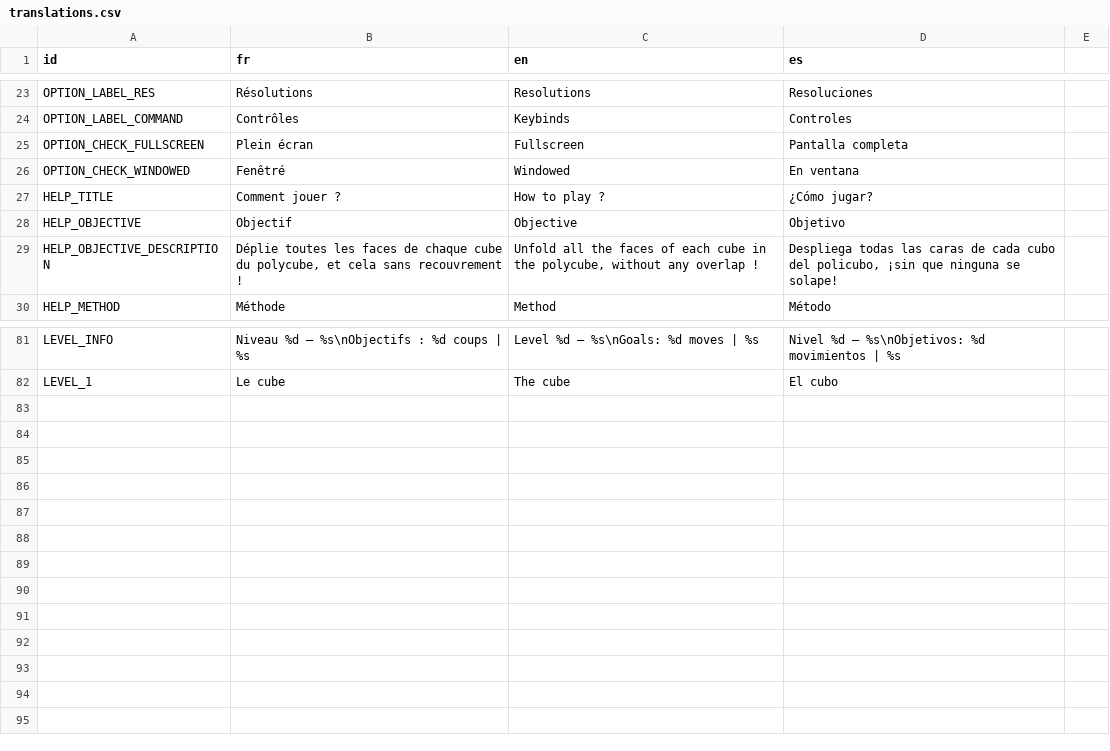
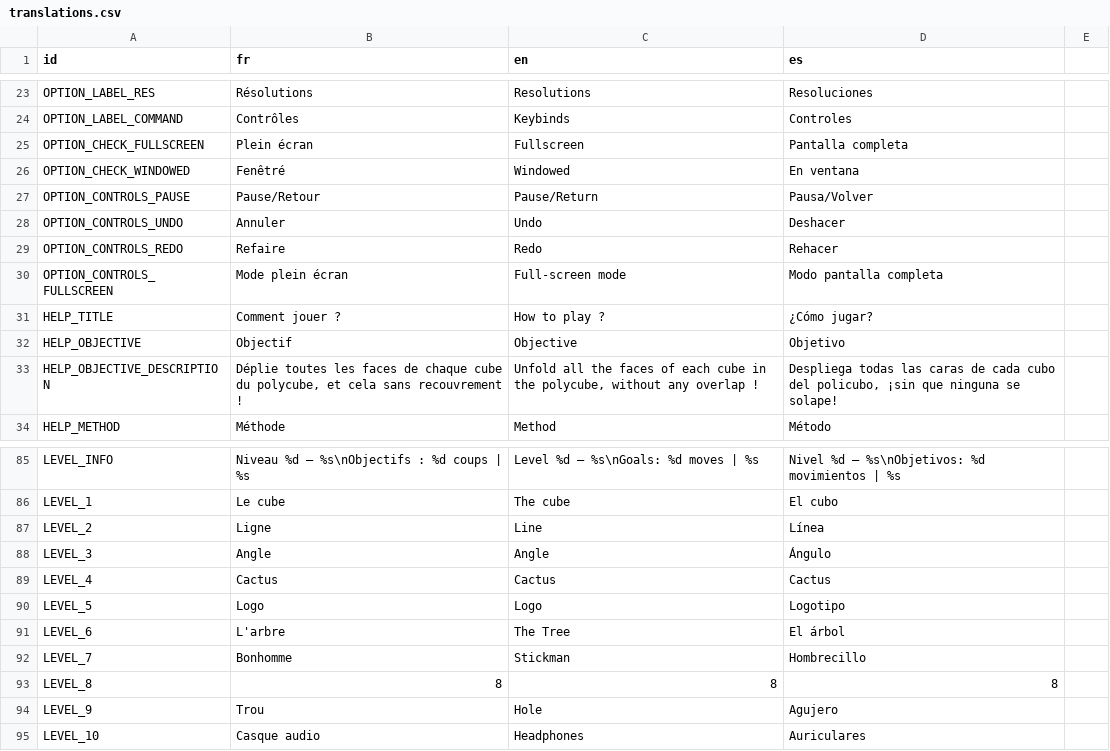
Before and after one commit to Turnute/PolyFold, a CSV file: polyfold/localization/translations.csv, drawn as a sheet; only a part is shown, gaps mark what is left out; the diff covers the shown part only.

Commit message:
Add 10 levels

```diff
--- a/polyfold/localization/translations.csv
+++ b/polyfold/localization/translations.csv
@@ -26,0 +27,4 @@ OPTION_CHECK_WINDOWED,Fenêtré,Windowed,En ventana,
+OPTION_CONTROLS_PAUSE,Pause/Retour,Pause/Return,Pausa/Volver
+OPTION_CONTROLS_UNDO,Annuler,Undo,Deshacer
+OPTION_CONTROLS_REDO,Refaire,Redo,Rehacer
+OPTION_CONTROLS_FULLSCREEN,Mode plein écran,Full-screen mode,Modo pantalla completa
@@ -82,0 +87,9 @@ LEVEL_1,Le cube,The cube,El cubo,
+LEVEL_2,Ligne,Line,Línea
+LEVEL_3,Angle,Angle,Ángulo
+LEVEL_4,Cactus,Cactus,Cactus
+LEVEL_5,Logo,Logo,Logotipo
+LEVEL_6,L'arbre,The Tree,El árbol
+LEVEL_7,Bonhomme,Stickman,Hombrecillo
+LEVEL_8,8,8,8
+LEVEL_9,Trou,Hole,Agujero
+LEVEL_10,Casque audio,Headphones,Auriculares
```
Also changed, not shown: 7 edited cells elsewhere in this file, 24 other files.
